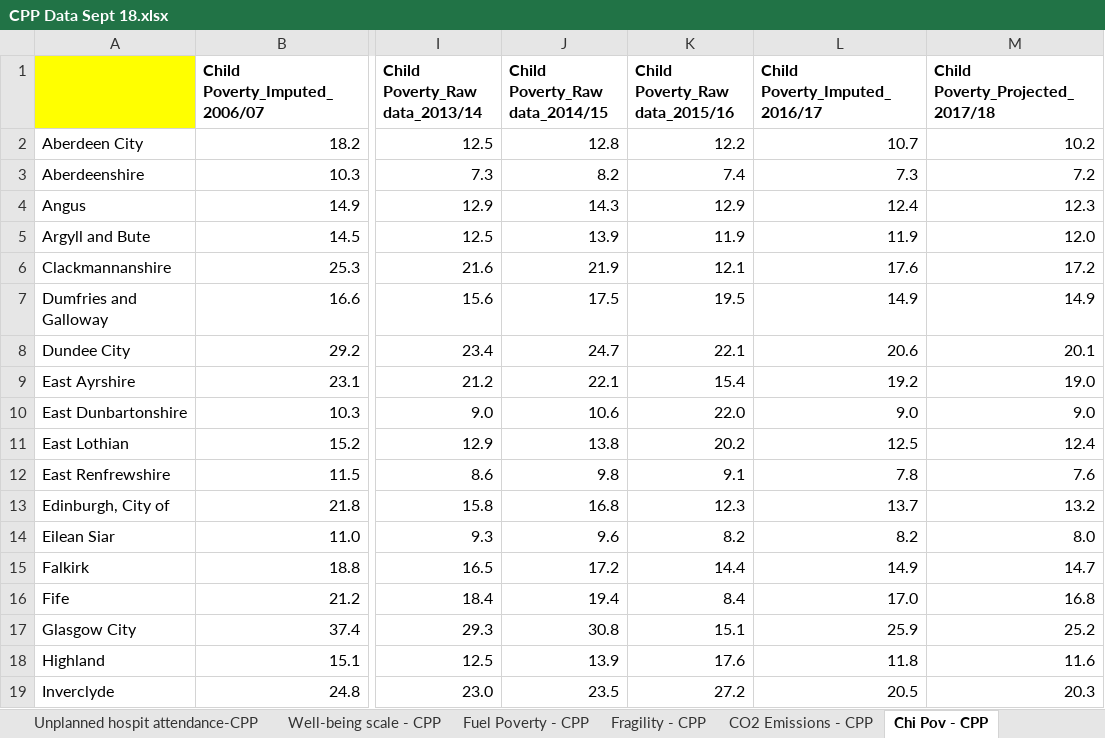
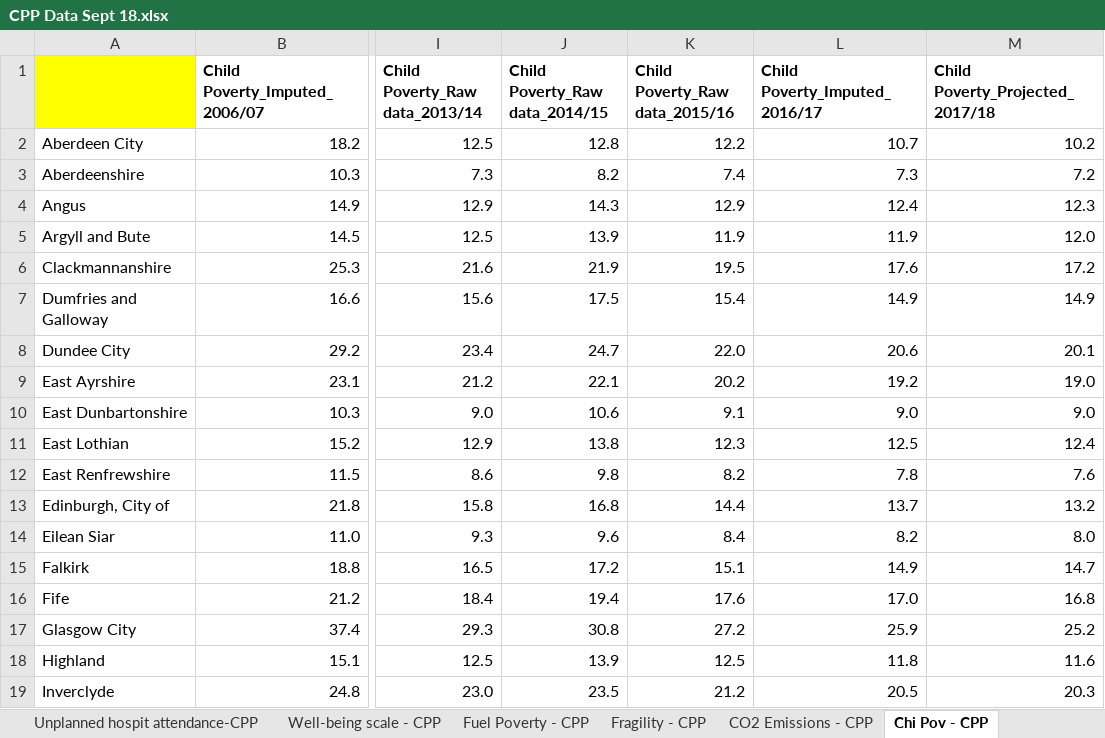
Before and after one commit to Improvement-Service/CPOP, an Excel workbook: data/CPP Data Sept 18.xlsx, sheet Chi Pov - CPP, drawn as a sheet; only a part is shown, gaps mark what is left out; values as stored, in another font and other column widths than the file's, no borders; the diff covers the shown part only; the diff names each change by its address in the sheet, - before the commit and + after, or states it on an @@ line.

Commit message:
Updated CPP data with fixed Child Pov figures, updated inequality help page

```diff
--- a/data/CPP Data Sept 18.xlsx (sheet Chi Pov - CPP)
+++ b/data/CPP Data Sept 18.xlsx (sheet Chi Pov - CPP)
-K6 (Child Poverty_Raw data_2015/16): 12.1
+K6 (Child Poverty_Raw data_2015/16): 19.5
-K7 (Child Poverty_Raw data_2015/16): 19.5
+K7 (Child Poverty_Raw data_2015/16): 15.4
-K8 (Child Poverty_Raw data_2015/16): 22.1
+K8 (Child Poverty_Raw data_2015/16): 22.0
-K9 (Child Poverty_Raw data_2015/16): 15.4
+K9 (Child Poverty_Raw data_2015/16): 20.2
-K10 (Child Poverty_Raw data_2015/16): 22.0
+K10 (Child Poverty_Raw data_2015/16): 9.1
-K11 (Child Poverty_Raw data_2015/16): 20.2
+K11 (Child Poverty_Raw data_2015/16): 12.3
-K12 (Child Poverty_Raw data_2015/16): 9.1
+K12 (Child Poverty_Raw data_2015/16): 8.2
-K13 (Child Poverty_Raw data_2015/16): 12.3
+K13 (Child Poverty_Raw data_2015/16): 14.4
-K14 (Child Poverty_Raw data_2015/16): 8.2
+K14 (Child Poverty_Raw data_2015/16): 8.4
-K15 (Child Poverty_Raw data_2015/16): 14.4
+K15 (Child Poverty_Raw data_2015/16): 15.1
-K16 (Child Poverty_Raw data_2015/16): 8.4
+K16 (Child Poverty_Raw data_2015/16): 17.6
-K17 (Child Poverty_Raw data_2015/16): 15.1
+K17 (Child Poverty_Raw data_2015/16): 27.2
-K18 (Child Poverty_Raw data_2015/16): 17.6
+K18 (Child Poverty_Raw data_2015/16): 12.5
-K19 (Child Poverty_Raw data_2015/16): 27.2
+K19 (Child Poverty_Raw data_2015/16): 21.2
```
Also changed, not shown: 14 edited cells elsewhere in this sheet, 7 other files.
